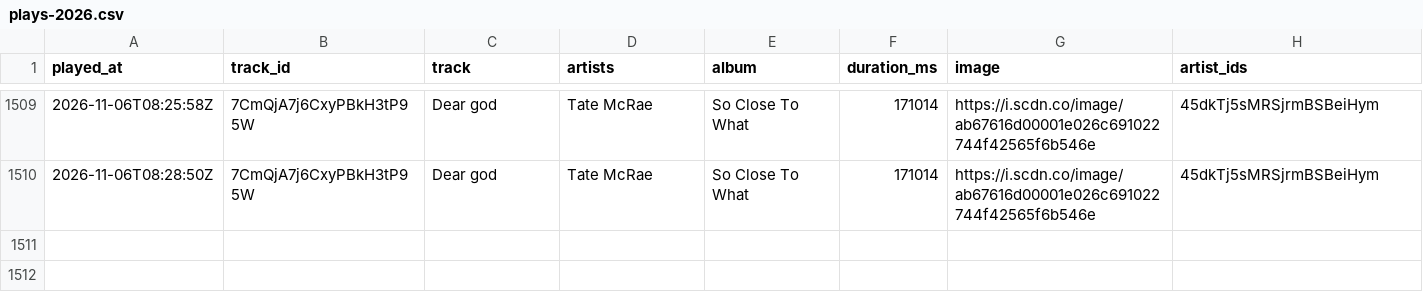
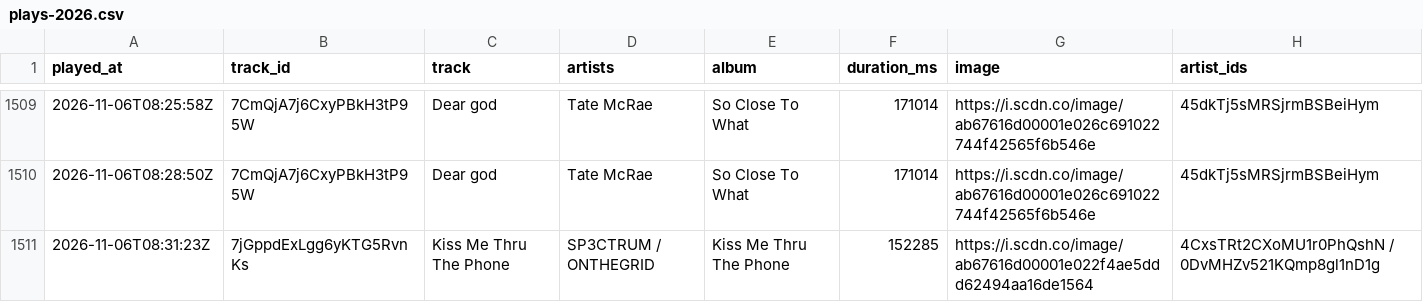
Before and after one commit to arashi-oym/spotify-log, a CSV file: data/plays-2026.csv, drawn as a sheet; only a part is shown, gaps mark what is left out.

```diff
--- a/data/plays-2026.csv
+++ b/data/plays-2026.csv
@@ -1510 +1510,2 @@ played_at,track_id,track,artists,album,duration_ms,image,artist_ids
 2026-11-06T08:28:50Z,7CmQjA7j6CxyPBkH3tP95W,Dear god,Tate McRae,So Close To What,171014,https://i.scdn.co/image/ab67616d00001e026c691022744f42565f6b546e,45dkTj5sMRSjrmBSBeiHym
+2026-11-06T08:31:23Z,7jGppdExLgg6yKTG5RvnKs,Kiss Me Thru The Phone,SP3CTRUM / ONTHEGRID,Kiss Me Thru The Phone,152285,https://i.scdn.co/image/ab67616d00001e022f4ae5ddd62494aa16de1564,4CxsTRt2CXoMU1r0PhQshN / 0DvMHZv521KQmp8gl1nD1g
```
Also changed, not shown: 2 other files.
